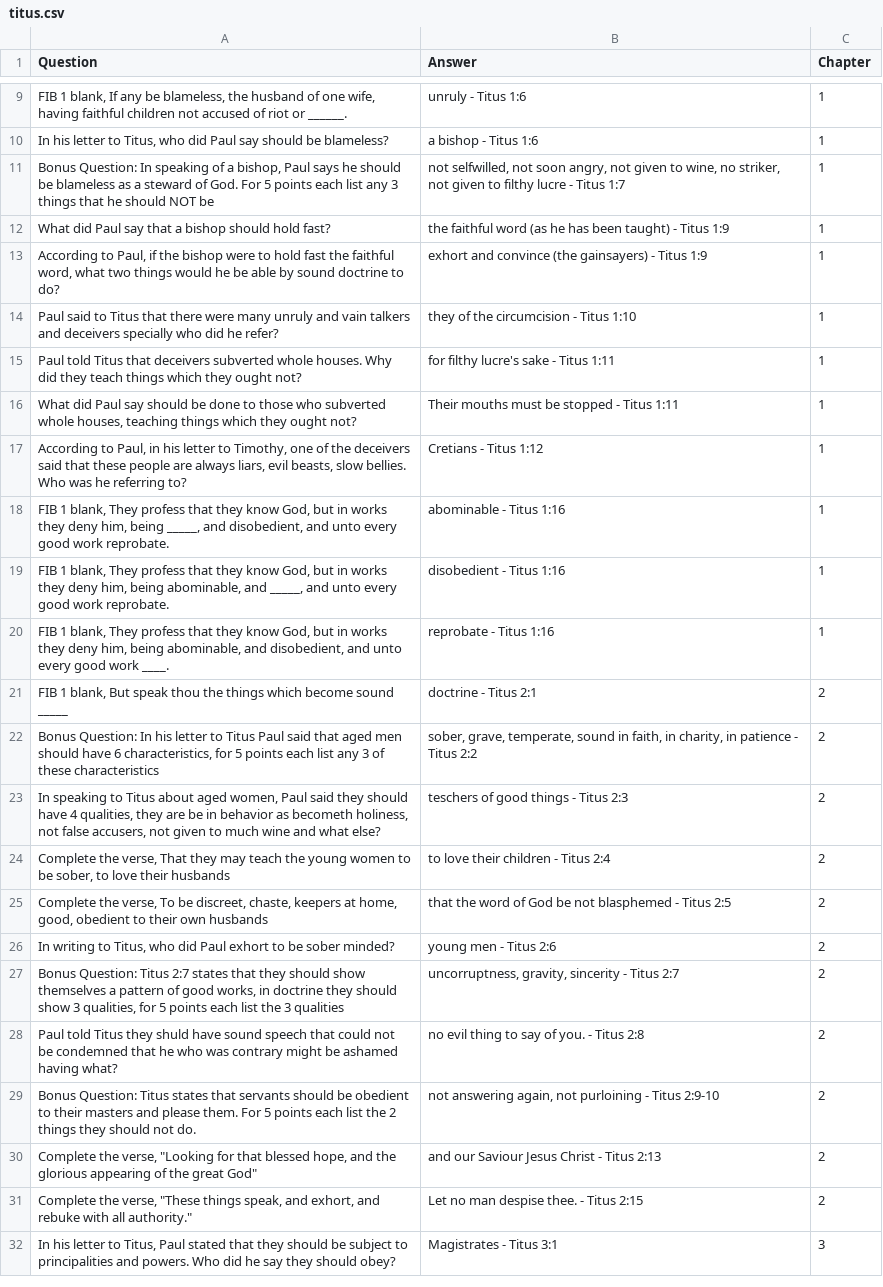
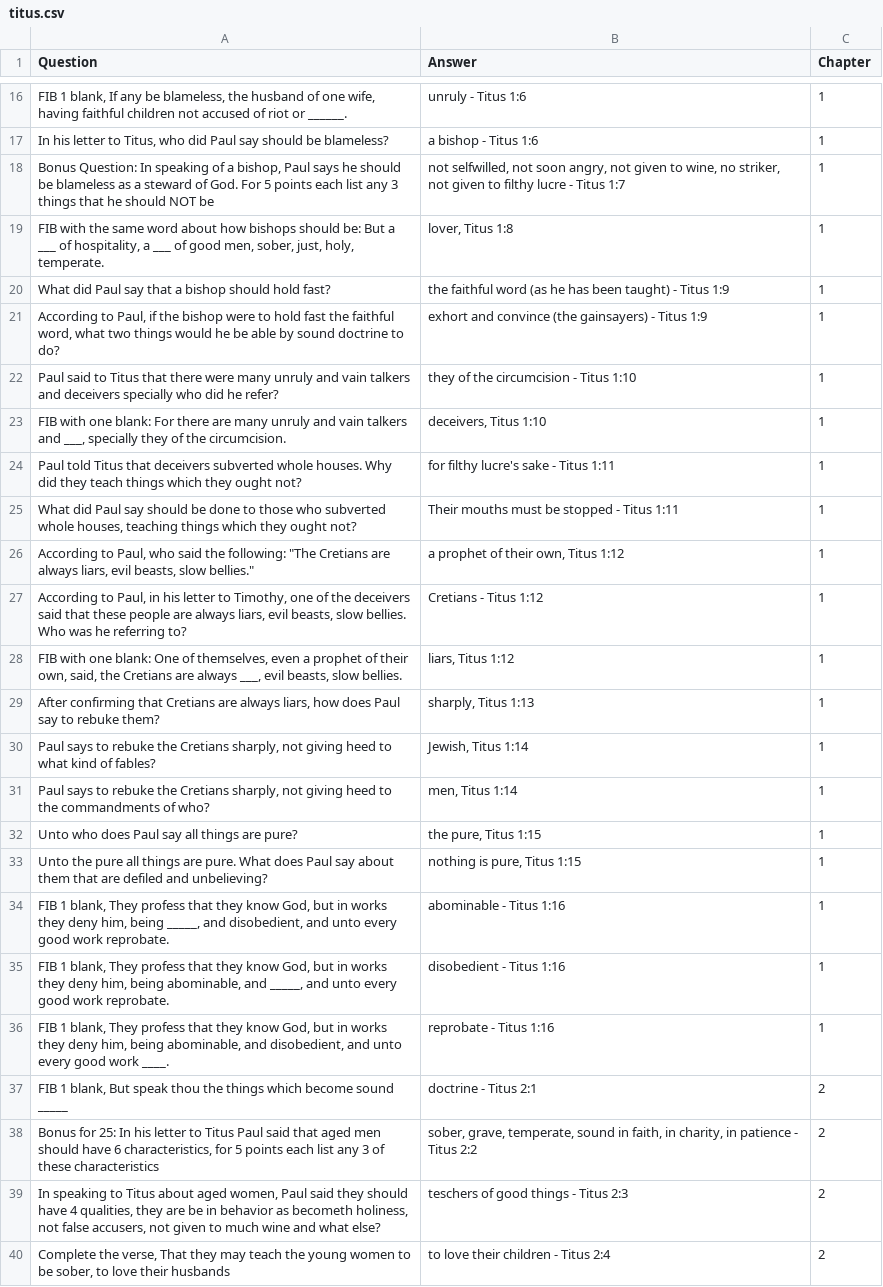
Before and after one commit to markASC6/teaneckBB, a CSV file: data/titus.csv, drawn as a sheet; only a part is shown, gaps mark what is left out; the shorter side is filled out with more unchanged rows; addresses are those after the commit; the diff covers the shown part only; the diff names each change by its address in the sheet, - before the commit and + after, or states it on an @@ line.

Commit message:
More for Titus 1

```diff
--- a/data/titus.csv
+++ b/data/titus.csv
+row 19: FIB with the same word about how bishops should be: But a ___ of hospitality, a ___ of good men, sober, just, holy, temperate. | lover, Titus 1:8 | 1
+row 23: FIB with one blank: For there are many unruly and vain talkers and ___, specially they of the circumcision. | deceivers, Titus 1:10 | 1
+row 26: According to Paul, who said the following: "The Cretians are always liars, evil beasts, slow bellies." | a prophet of their own, Titus 1:12 | 1
+row 28: FIB with one blank: One of themselves, even a prophet of their own, said, the Cretians are always ___, evil beasts, slow bellies. | liars, Titus 1:12 | 1
+row 29: After confirming that Cretians are always liars, how does Paul say to rebuke them? | sharply, Titus 1:13 | 1
+row 30: Paul says to rebuke the Cretians sharply, not giving heed to what kind of fables? | Jewish, Titus 1:14 | 1
+row 31: Paul says to rebuke the Cretians sharply, not giving heed to the commandments of who? | men, Titus 1:14 | 1
+row 32: Unto who does Paul say all things are pure? | the pure, Titus 1:15 | 1
+row 33: Unto the pure all things are pure. What does Paul say about them that are defiled and unbelieving? | nothing is pure, Titus 1:15 | 1
-A38 (Question): Bonus Question: In his…
+A38 (Question): Bonus for 25: In his…
```
Also changed, not shown: 8 added rows and 1 removed row elsewhere in this file.
